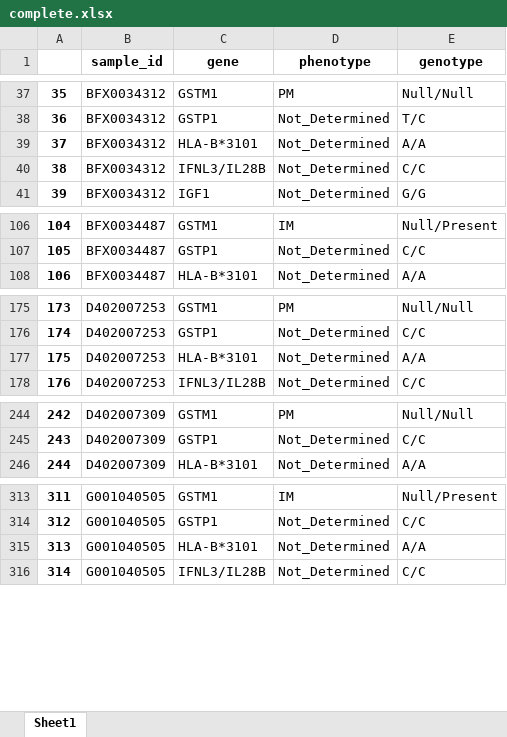
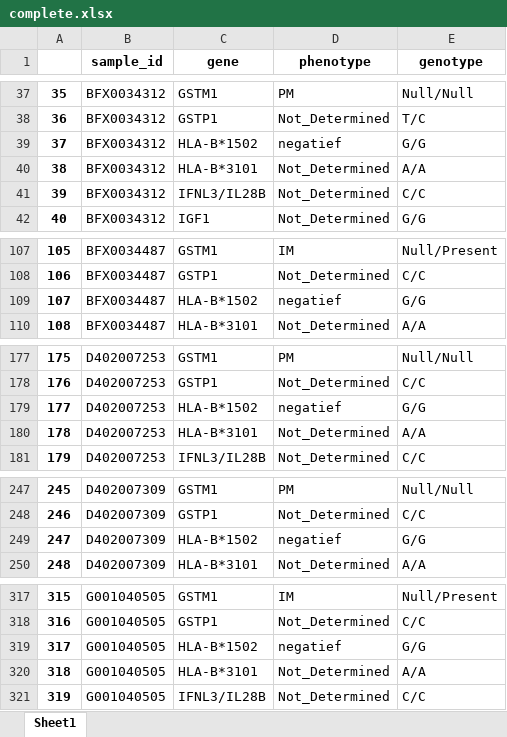
Before and after one commit to WunderWexx/NifGo, an Excel workbook: Output/Dataframes/complete.xlsx, sheet Sheet1, drawn as a sheet; only a part is shown, gaps mark what is left out; values as stored, in another font and other column widths than the file's, no borders; addresses are those after the commit; the diff covers the shown part only; the diff names each change by its address in the sheet, - before the commit and + after, or states it on an @@ line.

```diff
--- a/Output/Dataframes/complete.xlsx (sheet Sheet1)
+++ b/Output/Dataframes/complete.xlsx (sheet Sheet1)
+row 39: 37 | BFX0034312 | HLA-B*1502 | negatief | G/G
@@ column A renumbered from row 40 down @@
+row 109: 107 | BFX0034487 | HLA-B*1502 | negatief | G/G
+row 179: 177 | D402007253 | HLA-B*1502 | negatief | G/G
+row 249: 247 | D402007309 | HLA-B*1502 | negatief | G/G
+row 319: 317 | G001040505 | HLA-B*1502 | negatief | G/G
```
Also changed, not shown: 55 added rows and 1 moved row elsewhere in this sheet, Output/Dataframes/genotypes.xlsx, Output/Dataframes/phenotypes.xlsx, 8 other files.
